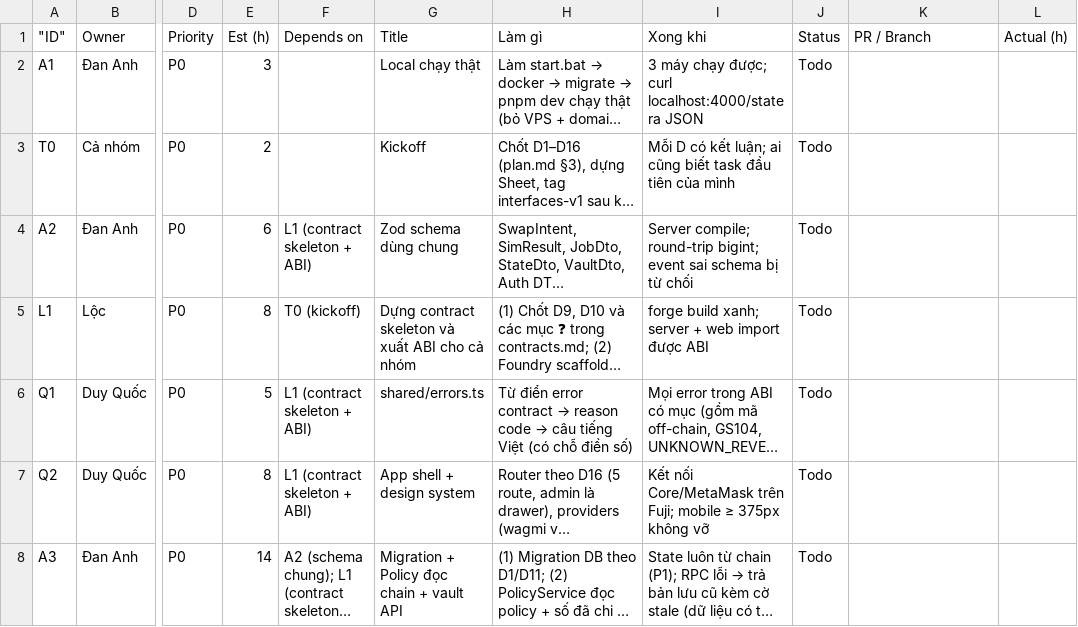
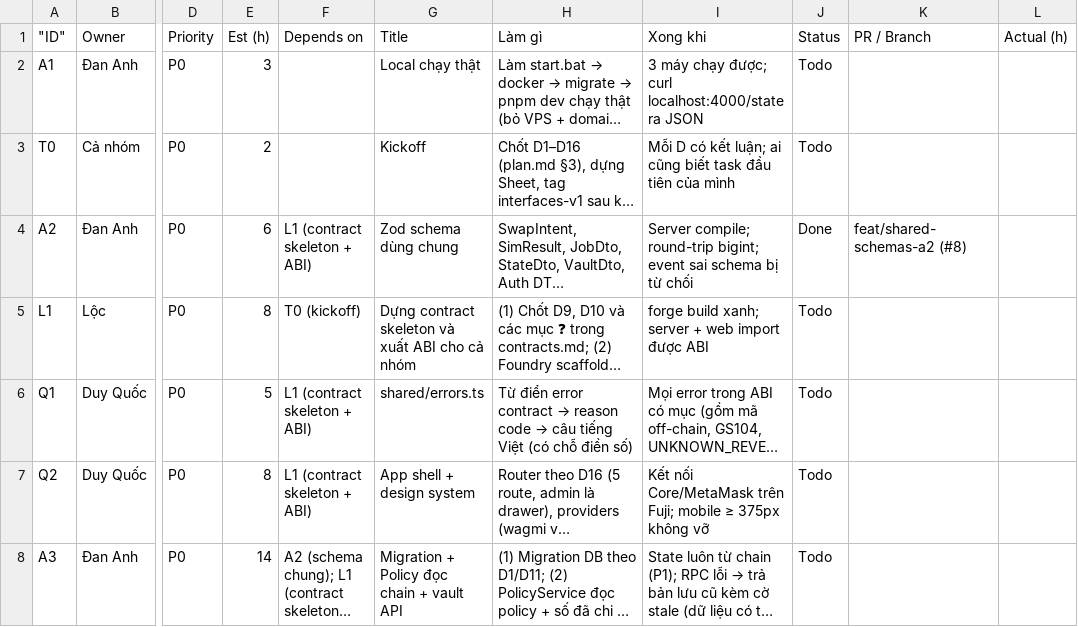
Before and after one commit to KidCute1412/AuraSentinel, a CSV file: docs/runbook/tasks.csv, drawn as a sheet; only a part is shown, gaps mark what is left out; long unchanged cells end in …; the diff names each change by its address in the sheet, - before the commit and + after, or states it on an @@ line.

```diff
--- a/docs/runbook/tasks.csv
+++ b/docs/runbook/tasks.csv
-J4 (Status): Todo
+J4 (Status): Done
-K4 (PR / Branch): (empty)
+K4 (PR / Branch): feat/shared-schemas-a2 (#8)
```
